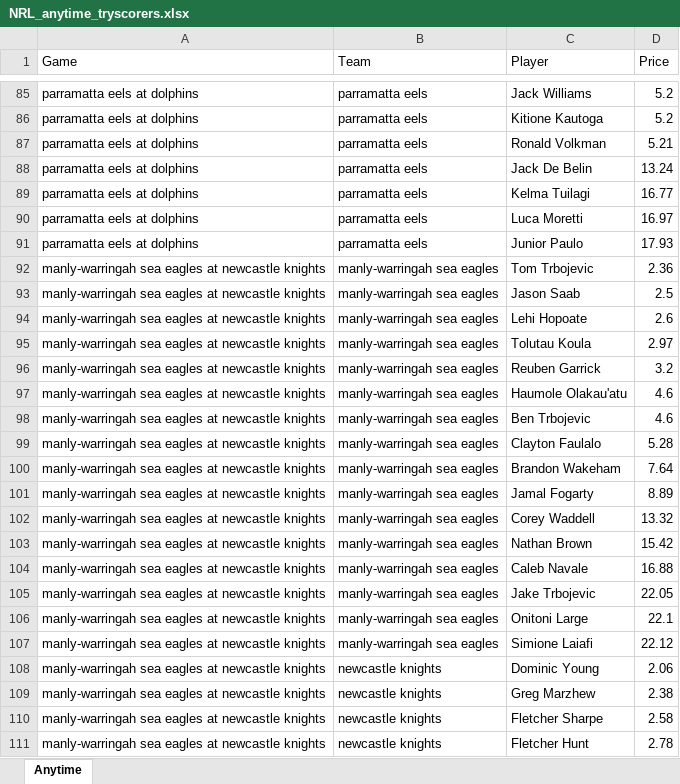
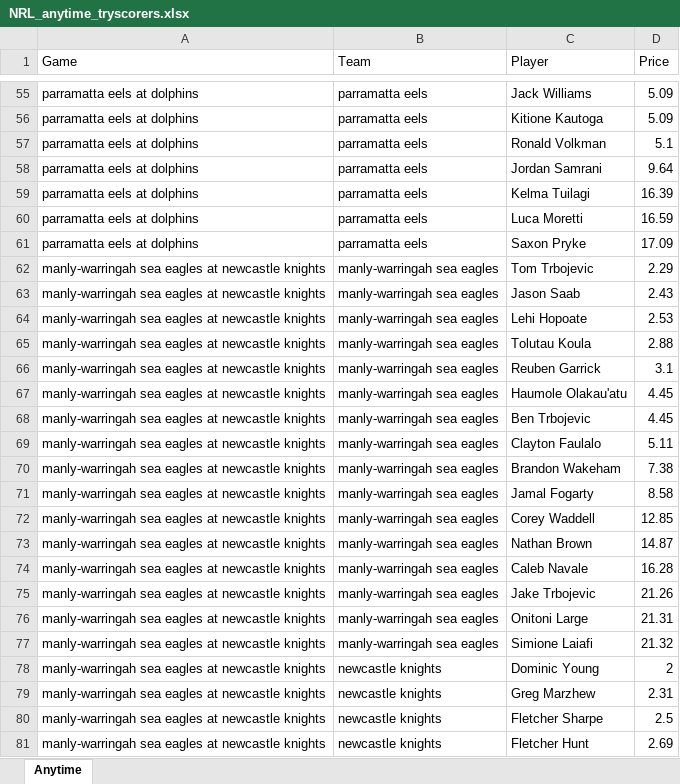
Before and after one commit to cgrocott89/ModelOutput, an Excel workbook: files/NRL_anytime_tryscorers.xlsx, sheet Anytime, drawn as a sheet; only a part is shown, gaps mark what is left out; values as stored, in another font and other column widths than the file's, no borders; addresses are those after the commit; the diff covers the shown part only; the diff names each change by its address in the sheet, - before the commit and + after, or states it on an @@ line.

```diff
--- a/files/NRL_anytime_tryscorers.xlsx (sheet Anytime)
+++ b/files/NRL_anytime_tryscorers.xlsx (sheet Anytime)
-D55:D56 (Price): 5.2
+D55:D56 (Price): 5.09
-D57 (Price): 5.21
+D57 (Price): 5.1
-C58 (Player): Jack De Belin
+C58 (Player): Jordan Samrani
-D58 (Price): 13.24
+D58 (Price): 9.64
-D59 (Price): 16.77
+D59 (Price): 16.39
-D60 (Price): 16.97
+D60 (Price): 16.59
-C61 (Player): Junior Paulo
+C61 (Player): Saxon Pryke
-D61 (Price): 17.93
+D61 (Price): 17.09
-D62 (Price): 2.36
+D62 (Price): 2.29
-D63 (Price): 2.5
+D63 (Price): 2.43
-D64 (Price): 2.6
+D64 (Price): 2.53
-D65 (Price): 2.97
+D65 (Price): 2.88
-D66 (Price): 3.2
+D66 (Price): 3.1
-D67:D68 (Price): 4.6
+D67:D68 (Price): 4.45
-D69 (Price): 5.28
+D69 (Price): 5.11
-D70 (Price): 7.64
+D70 (Price): 7.38
-D71 (Price): 8.89
+D71 (Price): 8.58
-D72 (Price): 13.32
+D72 (Price): 12.85
-D73 (Price): 15.42
+D73 (Price): 14.87
-D74 (Price): 16.88
+D74 (Price): 16.28
-D75 (Price): 22.05
+D75 (Price): 21.26
-D76 (Price): 22.1
+D76 (Price): 21.31
-D77 (Price): 22.12
+D77 (Price): 21.32
-D78 (Price): 2.06
+D78 (Price): 2
-D79 (Price): 2.38
+D79 (Price): 2.31
-D80 (Price): 2.58
+D80 (Price): 2.5
-D81 (Price): 2.78
+D81 (Price): 2.69
```
Also changed, not shown: 44 added rows, 36 removed rows and 172 edited cells elsewhere in this sheet, files/AFLW_upcoming_projections.xlsx, files/AFL_upcoming_projections.xlsx, 44 other files.
